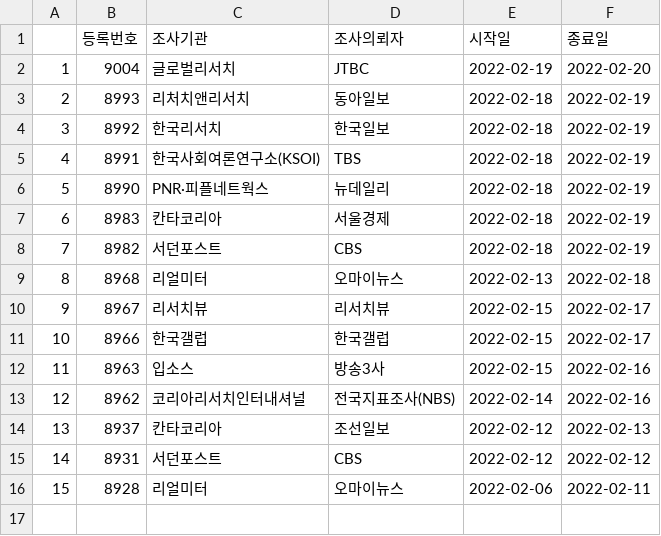
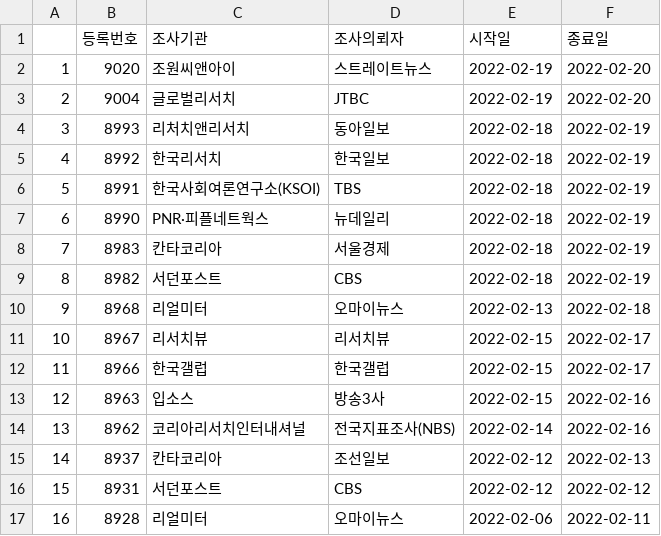
Before and after one commit to scholarsbookcase/koreanelectionpolls2022, a CSV file: IncludedPollsByDate/2022-02-20_D10.csv, drawn as a sheet; addresses are those after the commit; the diff names each change by its address in the sheet, - before the commit and + after, or states it on an @@ line.

```diff
--- a/IncludedPollsByDate/2022-02-20_D10.csv
+++ b/IncludedPollsByDate/2022-02-20_D10.csv
+row 2: 1 | 9020 | 조원씨앤아이 | 스트레이트뉴스 | 2022-02-19 | 2022-02-20
@@ column A renumbered from row 3 down @@
```
Also changed, not shown: IncludedPollsByDate/2022-02-20_D14.csv, IncludedPollsByDate/2022-02-21_D10.csv, 8 other files.
